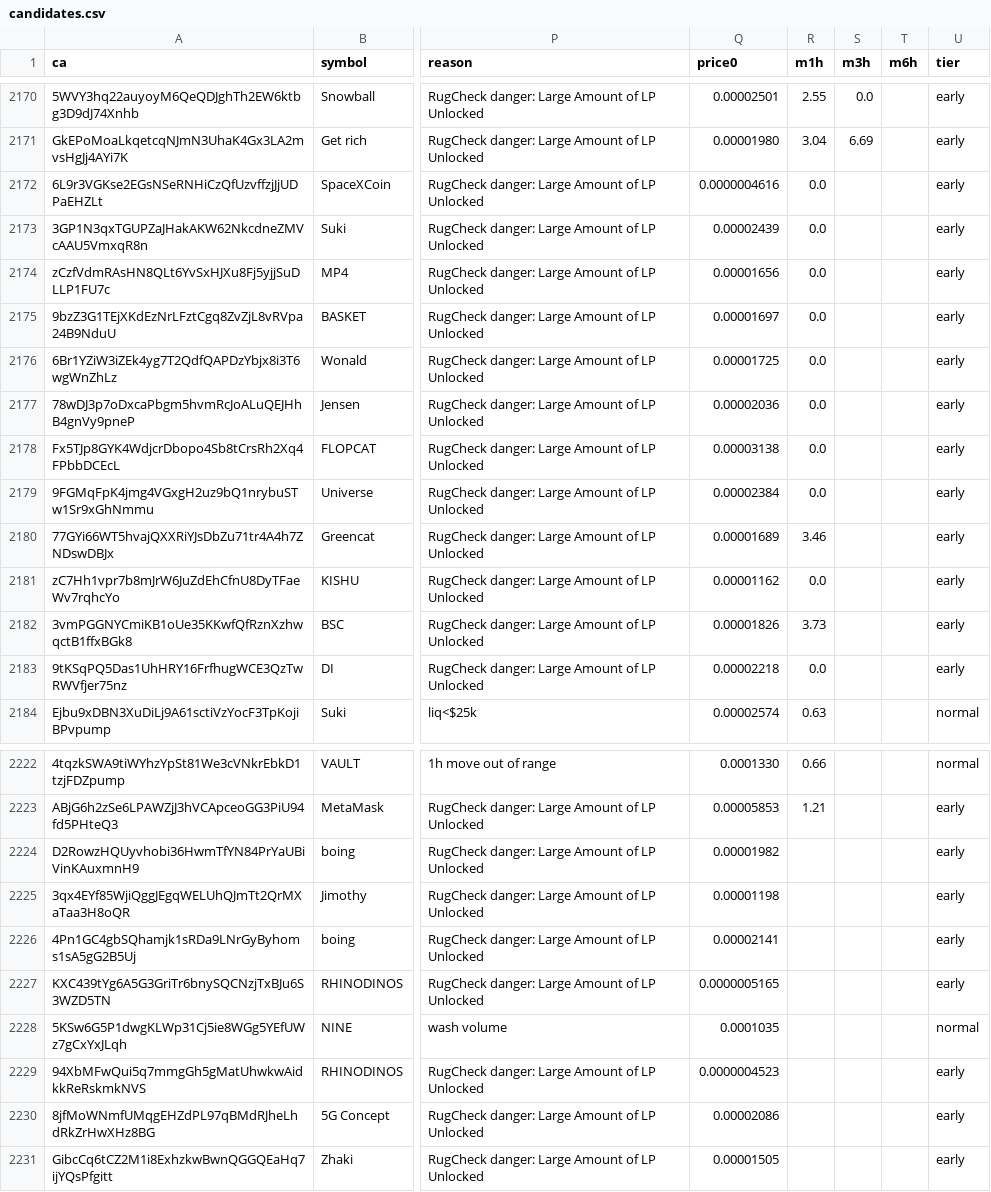
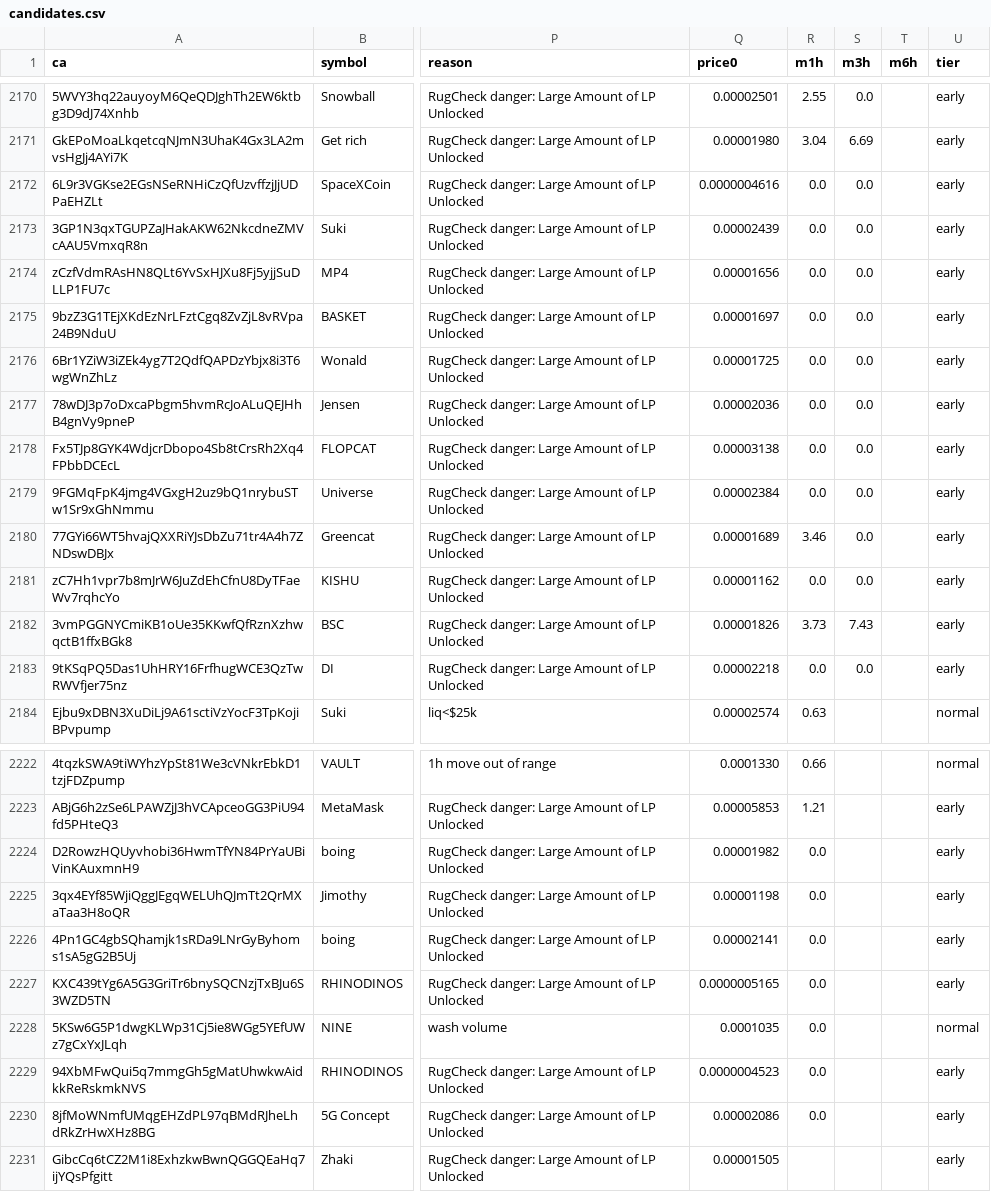
Before and after one commit to j6n7jjdm78-source/Luke-Daly, a CSV file: state/candidates.csv, drawn as a sheet; only a part is shown, gaps mark what is left out; the diff names each change by its address in the sheet, - before the commit and + after, or states it on an @@ line.

Commit message:
bot state

```diff
--- a/state/candidates.csv
+++ b/state/candidates.csv
-S2172:S2181 (m3h): (empty)
+S2172:S2181 (m3h): 0.0
-S2182 (m3h): (empty)
+S2182 (m3h): 7.43
-S2183 (m3h): (empty)
+S2183 (m3h): 0.0
-R2224:R2230 (m1h): (empty)
+R2224:R2230 (m1h): 0.0
```
Also changed, not shown: calls.csv, 2 other files.
